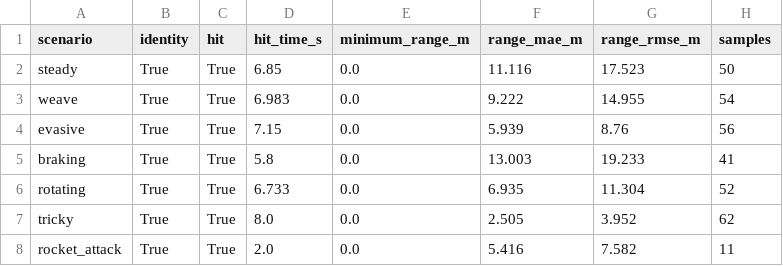
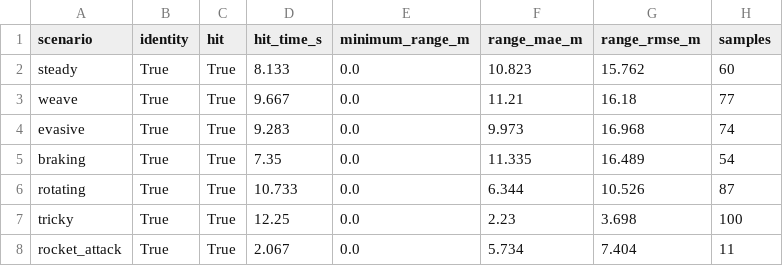
Before and after one commit to zeros1u/zenith, a CSV file: artifacts/verification.csv, drawn as a sheet.

```diff
--- a/artifacts/verification.csv
+++ b/artifacts/verification.csv
@@ -1,8 +1,8 @@
 scenario,identity,hit,hit_time_s,minimum_range_m,range_mae_m,range_rmse_m,samples
-steady,True,True,6.85,0.0,11.116,17.523,50
-weave,True,True,6.983,0.0,9.222,14.955,54
-evasive,True,True,7.15,0.0,5.939,8.76,56
-braking,True,True,5.8,0.0,13.003,19.233,41
-rotating,True,True,6.733,0.0,6.935,11.304,52
-tricky,True,True,8.0,0.0,2.505,3.952,62
-rocket_attack,True,True,2.0,0.0,5.416,7.582,11
+steady,True,True,8.133,0.0,10.823,15.762,60
+weave,True,True,9.667,0.0,11.21,16.18,77
+evasive,True,True,9.283,0.0,9.973,16.968,74
+braking,True,True,7.35,0.0,11.335,16.489,54
+rotating,True,True,10.733,0.0,6.344,10.526,87
+tricky,True,True,12.25,0.0,2.23,3.698,100
+rocket_attack,True,True,2.067,0.0,5.734,7.404,11
```
Also changed, not shown: 17 other files.
